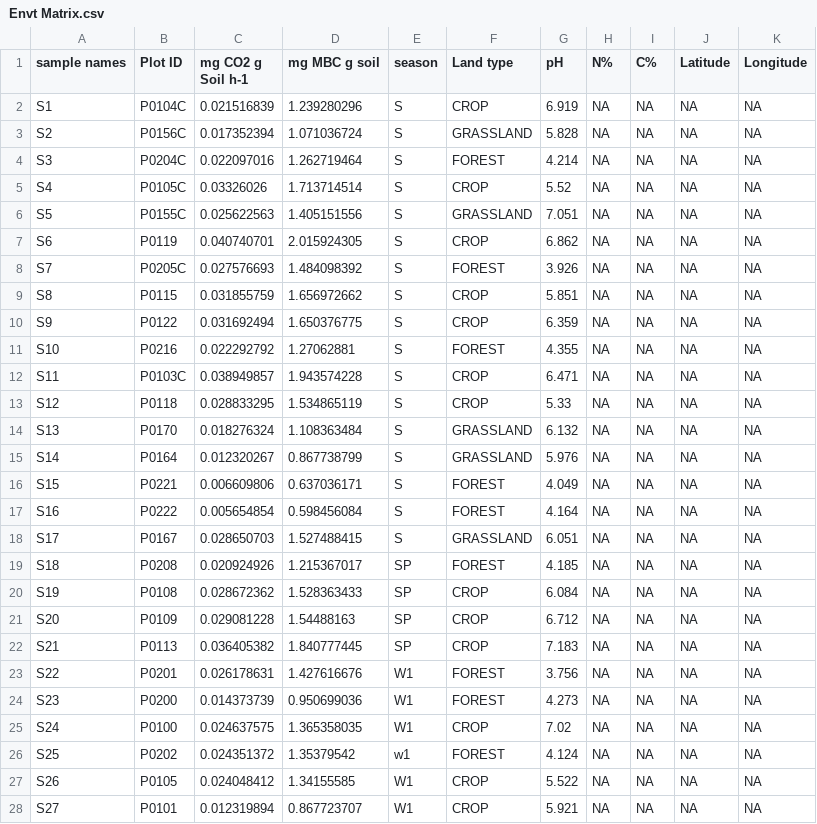
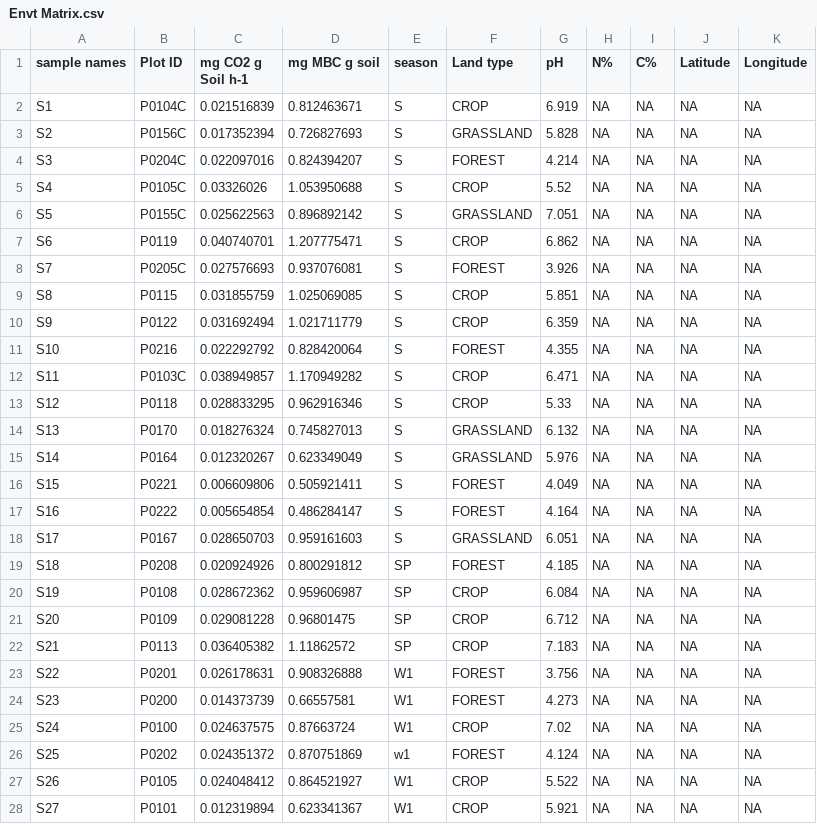
Before and after one commit to danchurch/fichtelgebirgeSoils, a CSV file: Envt Matrix.csv, drawn as a sheet; only a part is shown; the diff covers the shown part only.

Commit message:
updateData1

```diff
--- a/Envt Matrix.csv
+++ b/Envt Matrix.csv
@@ -1,28 +1,28 @@
 sample names,Plot ID,mg CO2 g Soil h-1,mg MBC g soil,season,Land type,pH,N%,C%,Latitude,Longitude
-S1,P0104C,0.021516839,1.239280296,S,CROP,6.919,NA,NA,NA,NA
-S2,P0156C,0.017352394,1.071036724,S,GRASSLAND,5.828,NA,NA,NA,NA
-S3,P0204C,0.022097016,1.262719464,S,FOREST,4.214,NA,NA,NA,NA
-S4,P0105C,0.03326026,1.713714514,S,CROP,5.52,NA,NA,NA,NA
-S5,P0155C,0.025622563,1.405151556,S,GRASSLAND,7.051,NA,NA,NA,NA
-S6,P0119,0.040740701,2.015924305,S,CROP,6.862,NA,NA,NA,NA
-S7,P0205C,0.027576693,1.484098392,S,FOREST,3.926,NA,NA,NA,NA
-S8,P0115,0.031855759,1.656972662,S,CROP,5.851,NA,NA,NA,NA
-S9,P0122,0.031692494,1.650376775,S,CROP,6.359,NA,NA,NA,NA
-S10,P0216,0.022292792,1.27062881,S,FOREST,4.355,NA,NA,NA,NA
-S11,P0103C,0.038949857,1.943574228,S,CROP,6.471,NA,NA,NA,NA
-S12,P0118,0.028833295,1.534865119,S,CROP,5.33,NA,NA,NA,NA
-S13,P0170,0.018276324,1.108363484,S,GRASSLAND,6.132,NA,NA,NA,NA
-S14,P0164,0.012320267,0.867738799,S,GRASSLAND,5.976,NA,NA,NA,NA
-S15,P0221,0.006609806,0.637036171,S,FOREST,4.049,NA,NA,NA,NA
-S16,P0222,0.005654854,0.598456084,S,FOREST,4.164,NA,NA,NA,NA
-S17,P0167,0.028650703,1.527488415,S,GRASSLAND,6.051,NA,NA,NA,NA
-S18,P0208,0.020924926,1.215367017,SP,FOREST,4.185,NA,NA,NA,NA
-S19,P0108,0.028672362,1.528363433,SP,CROP,6.084,NA,NA,NA,NA
-S20,P0109,0.029081228,1.54488163,SP,CROP,6.712,NA,NA,NA,NA
-S21,P0113,0.036405382,1.840777445,SP,CROP,7.183,NA,NA,NA,NA
-S22,P0201,0.026178631,1.427616676,W1,FOREST,3.756,NA,NA,NA,NA
-S23,P0200,0.014373739,0.950699036,W1,FOREST,4.273,NA,NA,NA,NA
-S24,P0100,0.024637575,1.365358035,W1,CROP,7.02,NA,NA,NA,NA
-S25,P0202,0.024351372,1.35379542,w1,FOREST,4.124,NA,NA,NA,NA
-S26,P0105,0.024048412,1.34155585,W1,CROP,5.522,NA,NA,NA,NA
-S27,P0101,0.012319894,0.867723707,W1,CROP,5.921,NA,NA,NA,NA
+S1,P0104C,0.021516839,0.812463671,S,CROP,6.919,NA,NA,NA,NA
+S2,P0156C,0.017352394,0.726827693,S,GRASSLAND,5.828,NA,NA,NA,NA
+S3,P0204C,0.022097016,0.824394207,S,FOREST,4.214,NA,NA,NA,NA
+S4,P0105C,0.03326026,1.053950688,S,CROP,5.52,NA,NA,NA,NA
+S5,P0155C,0.025622563,0.896892142,S,GRASSLAND,7.051,NA,NA,NA,NA
+S6,P0119,0.040740701,1.207775471,S,CROP,6.862,NA,NA,NA,NA
+S7,P0205C,0.027576693,0.937076081,S,FOREST,3.926,NA,NA,NA,NA
+S8,P0115,0.031855759,1.025069085,S,CROP,5.851,NA,NA,NA,NA
+S9,P0122,0.031692494,1.021711779,S,CROP,6.359,NA,NA,NA,NA
+S10,P0216,0.022292792,0.828420064,S,FOREST,4.355,NA,NA,NA,NA
+S11,P0103C,0.038949857,1.170949282,S,CROP,6.471,NA,NA,NA,NA
+S12,P0118,0.028833295,0.962916346,S,CROP,5.33,NA,NA,NA,NA
+S13,P0170,0.018276324,0.745827013,S,GRASSLAND,6.132,NA,NA,NA,NA
+S14,P0164,0.012320267,0.623349049,S,GRASSLAND,5.976,NA,NA,NA,NA
+S15,P0221,0.006609806,0.505921411,S,FOREST,4.049,NA,NA,NA,NA
+S16,P0222,0.005654854,0.486284147,S,FOREST,4.164,NA,NA,NA,NA
+S17,P0167,0.028650703,0.959161603,S,GRASSLAND,6.051,NA,NA,NA,NA
+S18,P0208,0.020924926,0.800291812,SP,FOREST,4.185,NA,NA,NA,NA
+S19,P0108,0.028672362,0.959606987,SP,CROP,6.084,NA,NA,NA,NA
+S20,P0109,0.029081228,0.96801475,SP,CROP,6.712,NA,NA,NA,NA
+S21,P0113,0.036405382,1.11862572,SP,CROP,7.183,NA,NA,NA,NA
+S22,P0201,0.026178631,0.908326888,W1,FOREST,3.756,NA,NA,NA,NA
+S23,P0200,0.014373739,0.66557581,W1,FOREST,4.273,NA,NA,NA,NA
+S24,P0100,0.024637575,0.87663724,W1,CROP,7.02,NA,NA,NA,NA
+S25,P0202,0.024351372,0.870751869,w1,FOREST,4.124,NA,NA,NA,NA
+S26,P0105,0.024048412,0.864521927,W1,CROP,5.522,NA,NA,NA,NA
+S27,P0101,0.012319894,0.623341367,W1,CROP,5.921,NA,NA,NA,NA
```
Also changed, not shown: 89 edited cells elsewhere in this file.
